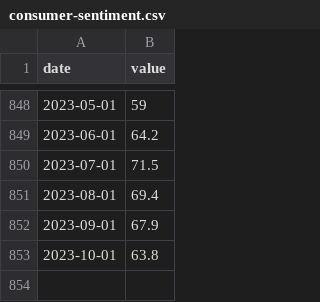
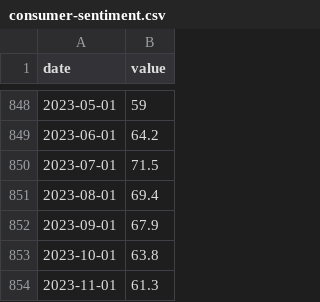
Before and after one commit to BPR-Data-Team/ElectionModel2024, a CSV file: data/consumer-sentiment.csv, drawn as a sheet; only a part is shown, gaps mark what is left out; the diff names each change by its address in the sheet, - before the commit and + after, or states it on an @@ line.

```diff
--- a/data/consumer-sentiment.csv
+++ b/data/consumer-sentiment.csv
+row 854: 2023-11-01 | 61.3
```
Also changed, not shown: data/inflation-cpi.csv, data/national-home-price-index.csv, 5 other files.
